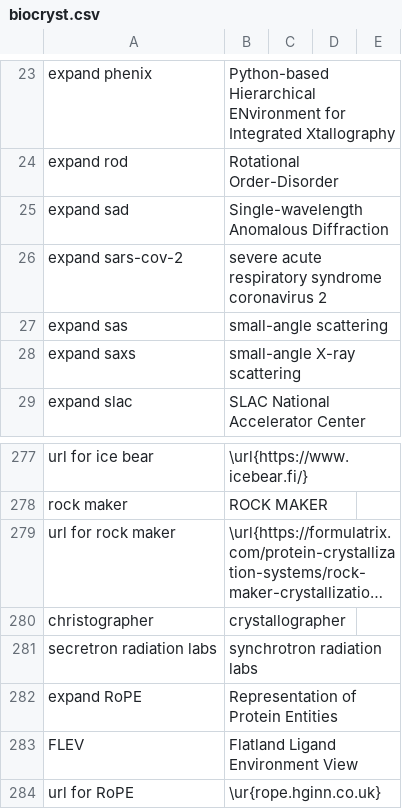
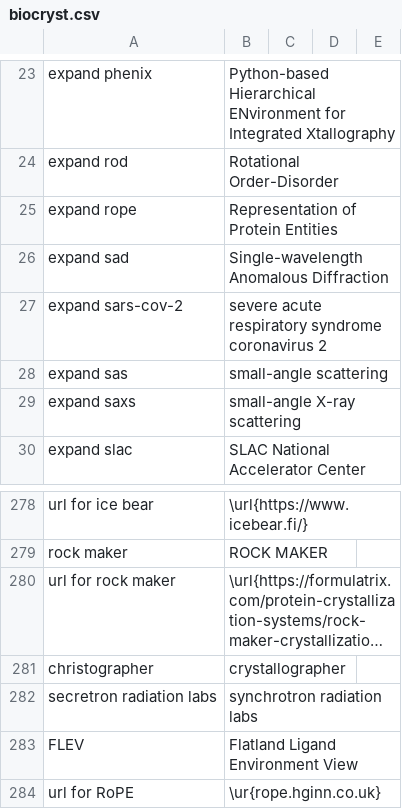
Before and after one commit to MooersLab/biological-crystallography-voice-in, a CSV file: biocryst.csv, drawn as a sheet; only a part is shown, gaps mark what is left out; long unchanged cells end in …; removed rows and columns are numbered as before the commit, all else as after; the diff names each change by its address in the sheet, - before the commit and + after, or states it on an @@ line.

Commit message:
Update biocryst.csv
Resorted the expansions and deleted duplicates

```diff
--- a/biocryst.csv
+++ b/biocryst.csv
+row 25: expand rope | Representation of Protein Entities
-row 282: expand RoPE | Representation of Protein Entities
```
